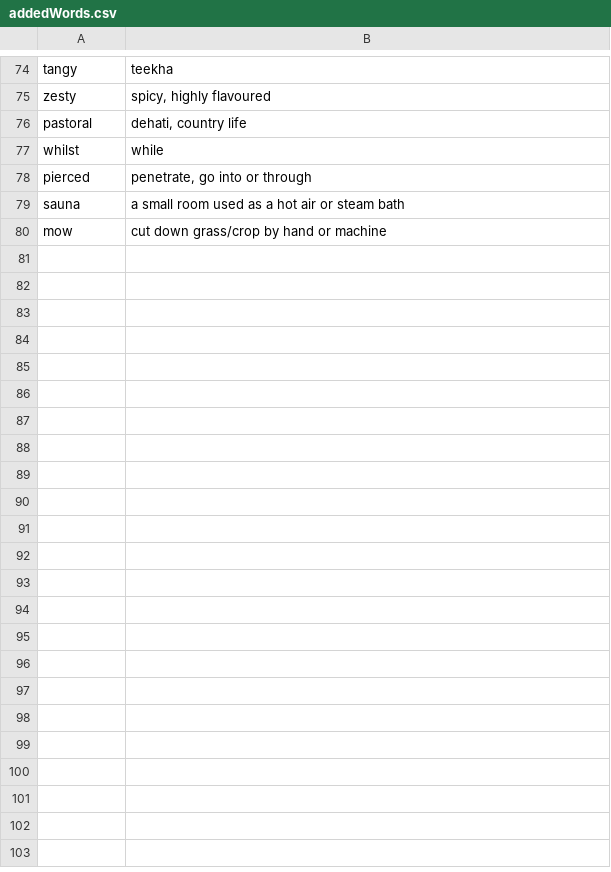
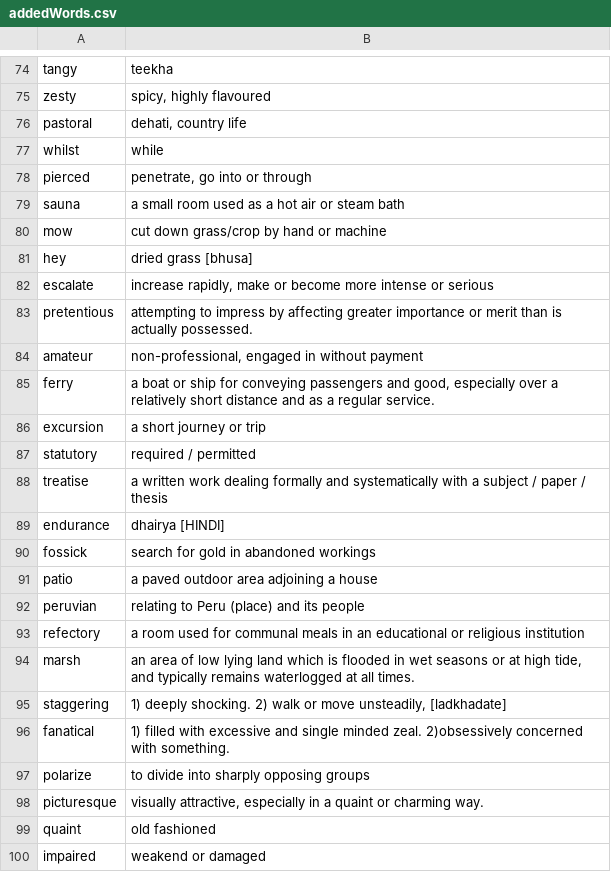
Before and after one commit to sansinghsanjay/Misc_python_scripts, a CSV file: EnglishVocab/addedWords.csv, drawn as a sheet; only a part is shown, gaps mark what is left out; the diff covers the shown part only.

```diff
--- a/EnglishVocab/addedWords.csv
+++ b/EnglishVocab/addedWords.csv
@@ -80 +80,21 @@ sauna;a small room used as a hot air or steam bath
 mow;cut down grass/crop by hand or machine
+hey;dried grass [bhusa]
+escalate;increase rapidly, make or become more intense or serious
+pretentious;attempting to impress by affecting greater importance or merit than is actually possessed.
+amateur;non-professional, engaged in without payment
+ferry;a boat or ship for conveying passengers and good, especially over a relatively short distance and as a regular service.
+excursion;a short journey or trip
+statutory;required / permitted
+treatise;a written work dealing formally and systematically with a subject / paper / thesis
+endurance;dhairya [HINDI]
+fossick;search for gold in abandoned workings
+patio;a paved outdoor area adjoining a house
+peruvian;relating to Peru (place) and its people
+refectory;a room used for communal meals in an educational or religious institution
+marsh;an area of low lying land which is flooded in wet seasons or at high tide, and typically remains waterlogged at all times.
+staggering;1) deeply shocking. 2) walk or move unsteadily, [ladkhadate]
+fanatical;1) filled with excessive and single minded zeal. 2)obsessively concerned with something.
+polarize;to divide into sharply opposing groups
+picturesque;visually attractive, especially in a quaint or charming way.
+quaint;old fashioned
+impaired;weakend or damaged
```
Also changed, not shown: 44 added rows and 2 edited cells elsewhere in this file.
